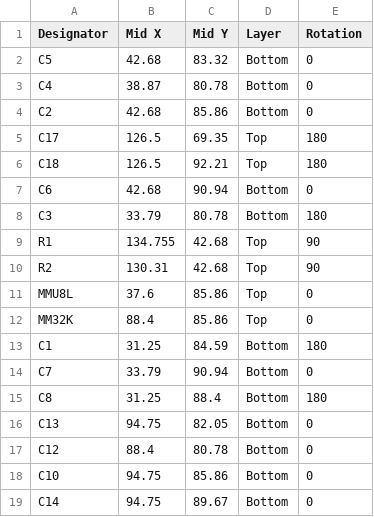
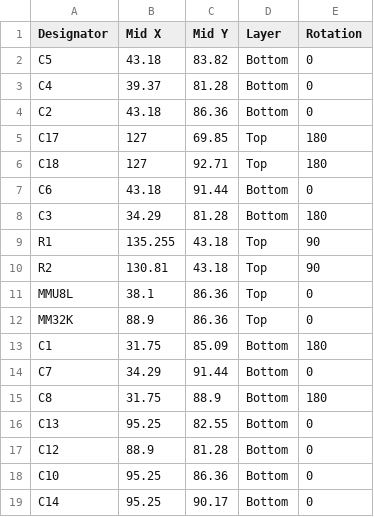
Before and after one commit to vrs42/Eagle, a CSV file: projects/DEC/Posibus/MMU8L.cpl.csv, drawn as a sheet; only a part is shown; the diff covers the shown part only.

```diff
--- a/projects/DEC/Posibus/MMU8L.cpl.csv
+++ b/projects/DEC/Posibus/MMU8L.cpl.csv
@@ -1,19 +1,19 @@
 Designator,Mid X,Mid Y,Layer,Rotation
-C5,42.68,83.32,Bottom,0
-C4,38.87,80.78,Bottom,0
-C2,42.68,85.86,Bottom,0
-C17,126.5,69.35,Top,180
-C18,126.5,92.21,Top,180
-C6,42.68,90.94,Bottom,0
-C3,33.79,80.78,Bottom,180
-R1,134.755,42.68,Top,90
-R2,130.31,42.68,Top,90
-MMU8L,37.6,85.86,Top,0
-MM32K,88.4,85.86,Top,0
-C1,31.25,84.59,Bottom,180
-C7,33.79,90.94,Bottom,0
-C8,31.25,88.4,Bottom,180
-C13,94.75,82.05,Bottom,0
-C12,88.4,80.78,Bottom,0
-C10,94.75,85.86,Bottom,0
-C14,94.75,89.67,Bottom,0
+C5,43.18,83.82,Bottom,0
+C4,39.37,81.28,Bottom,0
+C2,43.18,86.36,Bottom,0
+C17,127,69.85,Top,180
+C18,127,92.71,Top,180
+C6,43.18,91.44,Bottom,0
+C3,34.29,81.28,Bottom,180
+R1,135.255,43.18,Top,90
+R2,130.81,43.18,Top,90
+MMU8L,38.1,86.36,Top,0
+MM32K,88.9,86.36,Top,0
+C1,31.75,85.09,Bottom,180
+C7,34.29,91.44,Bottom,0
+C8,31.75,88.9,Bottom,180
+C13,95.25,82.55,Bottom,0
+C12,88.9,81.28,Bottom,0
+C10,95.25,86.36,Bottom,0
+C14,95.25,90.17,Bottom,0
```
Also changed, not shown: 2 added rows and 24 edited cells elsewhere in this file, projects/DEC/Posibus/MMU8L.bom.csv, projects/DEC/Posibus/MMU8Ltqfp.bom.csv, 25 other files.
